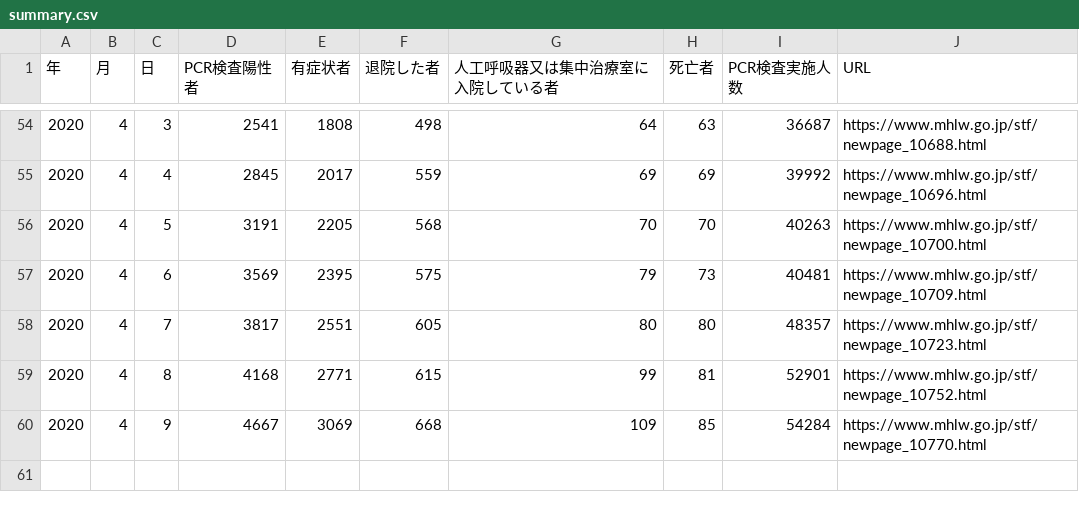
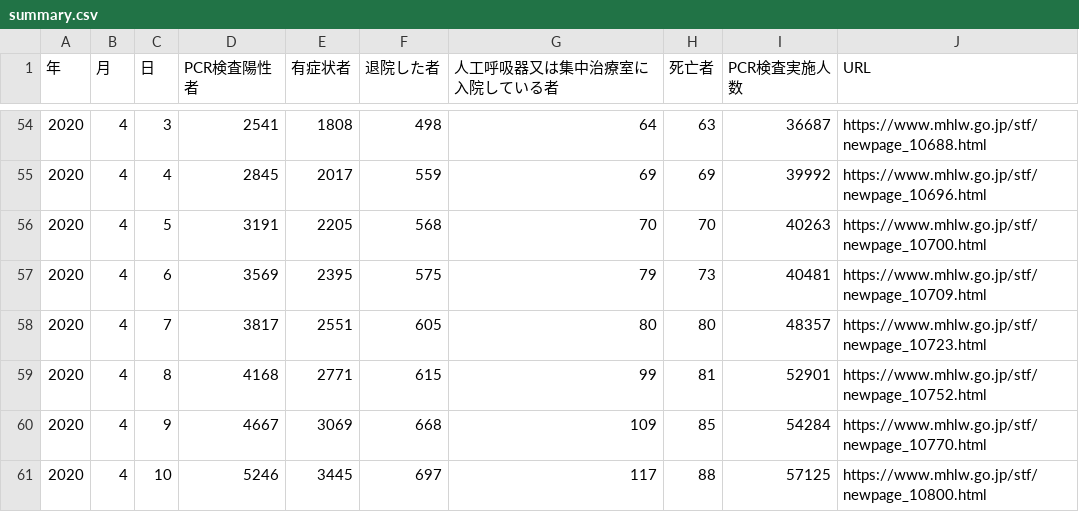
Before and after one commit to kaz-ogiwara/covid19, a CSV file: data/summary.csv, drawn as a sheet; only a part is shown, gaps mark what is left out; the diff names each change by its address in the sheet, - before the commit and + after, or states it on an @@ line.

```diff
--- a/data/summary.csv
+++ b/data/summary.csv
+row 61: 2020 | 4 | 10 | 5246 | 3445 | 697 | 117 | 88 | 57125 | https://www.mhlw.go.jp/stf/newpage_10800.html
```
Also changed, not shown: data/demography.csv, data/prefectures-2.csv, 2 other files.
